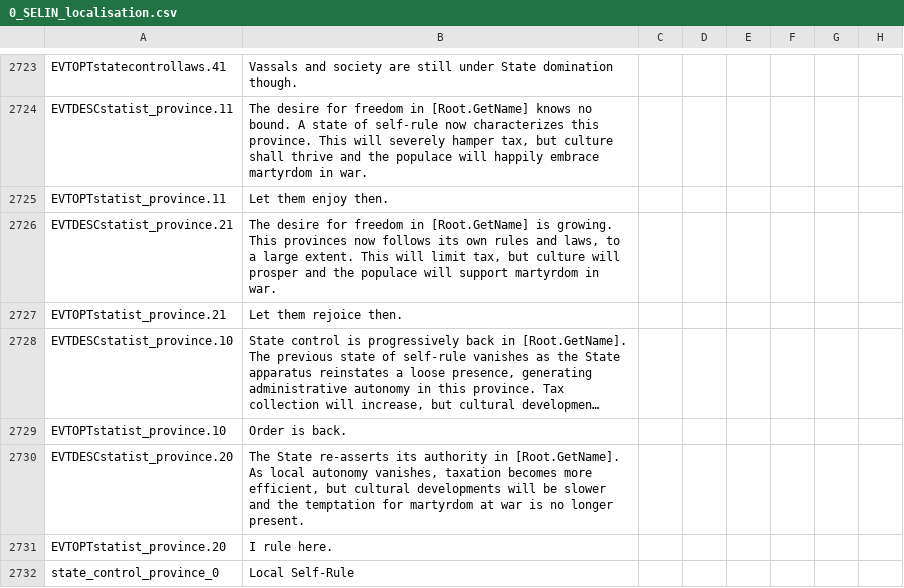
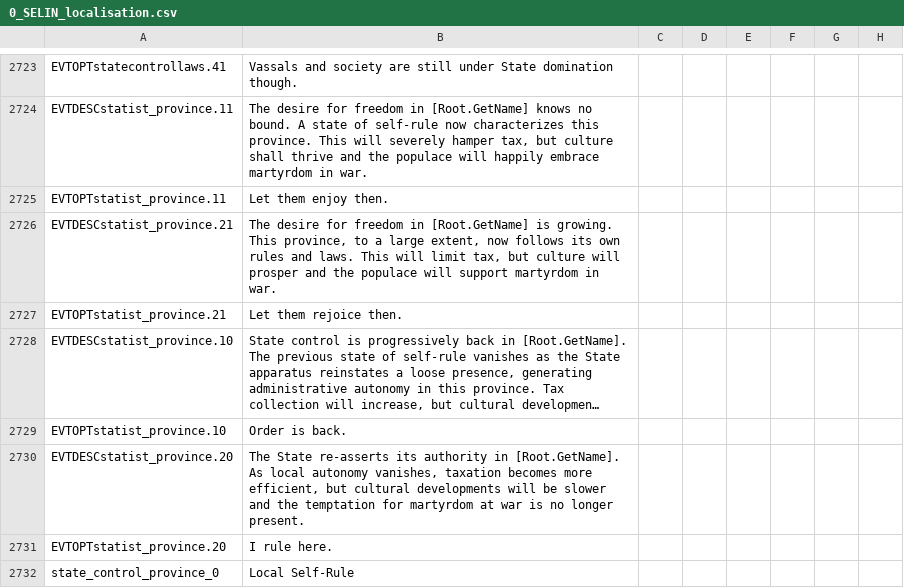
Before and after one commit to Numahr/lux-invicta-repository, a CSV file: localisation/0_SELIN_localisation.csv, drawn as a sheet; only a part is shown, gaps mark what is left out; long unchanged cells end in …; the diff names each change by its address in the sheet, - before the commit and + after, or states it on an @@ line.

```diff
--- a/localisation/0_SELIN_localisation.csv
+++ b/localisation/0_SELIN_localisation.csv
-B2726: …growing. This provinces now follows its own rules and laws, to a large extent. This will…
+B2726: …growing. This province, to a large extent, now follows its own rules and laws. This will…
```
Also changed, not shown: 2 other files.
